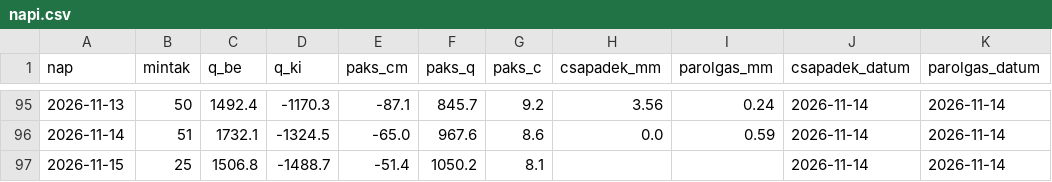
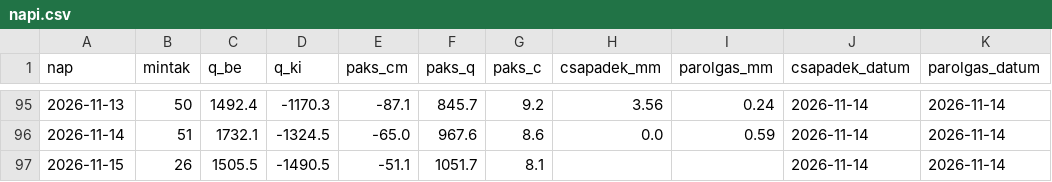
Before and after one commit to lpapp68/basin, a CSV file: archiv/napi.csv, drawn as a sheet; only a part is shown, gaps mark what is left out.

```diff
--- a/archiv/napi.csv
+++ b/archiv/napi.csv
@@ -96,2 +96,2 @@ nap,mintak,q_be,q_ki,paks_cm,paks_q,paks_c,csapadek_mm,parolgas_mm,csapadek_datu
 2026-11-14,51,1732.1,-1324.5,-65.0,967.6,8.6,0.0,0.59,2026-11-14,2026-11-14
-2026-11-15,25,1506.8,-1488.7,-51.4,1050.2,8.1,,,2026-11-14,2026-11-14
+2026-11-15,26,1505.5,-1490.5,-51.1,1051.7,8.1,,,2026-11-14,2026-11-14
```
Also changed, not shown: archiv/oras.csv, 1 other file.
